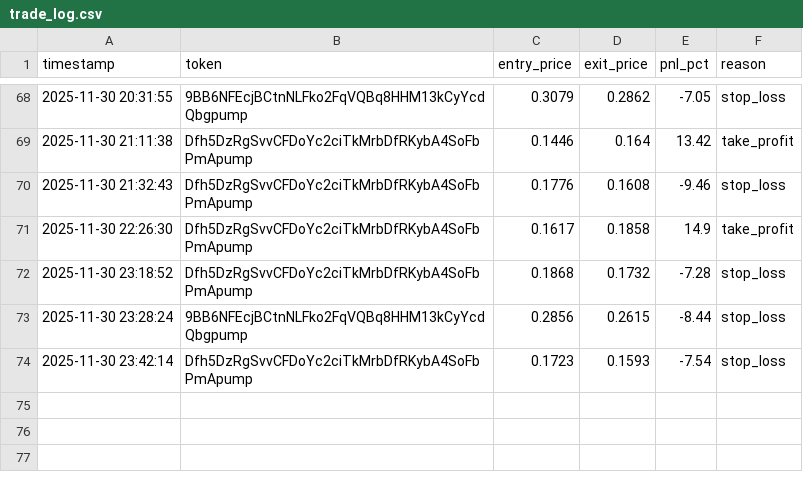
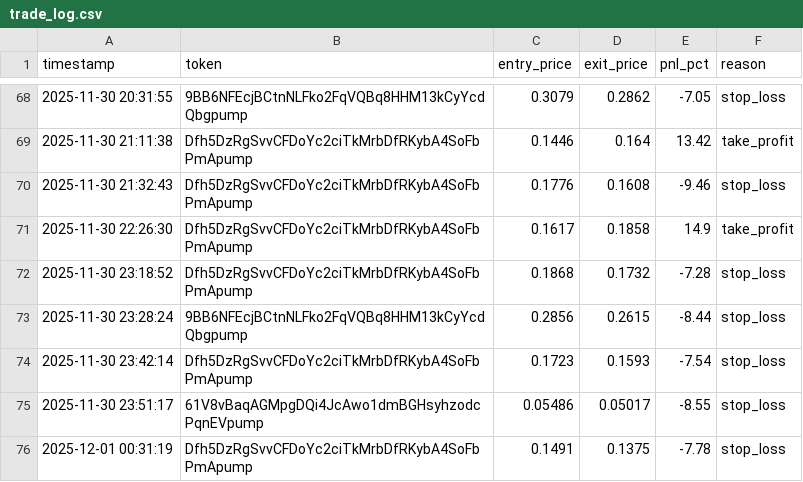
Before and after one commit to mikegianfelice/Hunter, a CSV file: data/trade_log.csv, drawn as a sheet; only a part is shown, gaps mark what is left out.

Commit message:
📈 Sync performance data for chart generation [2025-12-01 00:35:57]

```diff
--- a/data/trade_log.csv
+++ b/data/trade_log.csv
@@ -74 +74,3 @@ timestamp,token,entry_price,exit_price,pnl_pct,reason
 2025-11-30 23:42:14,Dfh5DzRgSvvCFDoYc2ciTkMrbDfRKybA4SoFbPmApump,0.1723,0.1593,-7.54,stop_loss
+2025-11-30 23:51:17,61V8vBaqAGMpgDQi4JcAwo1dmBGHsyhzodcPqnEVpump,0.05486,0.05017,-8.55,stop_loss
+2025-12-01 00:31:19,Dfh5DzRgSvvCFDoYc2ciTkMrbDfRKybA4SoFbPmApump,0.1491,0.1375,-7.78,stop_loss
```
Also changed, not shown: 1 other file.
